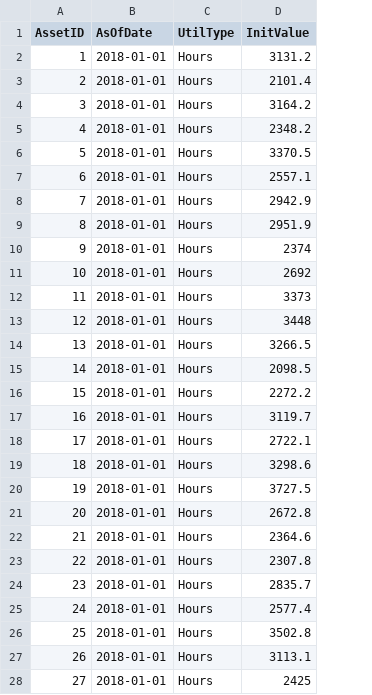
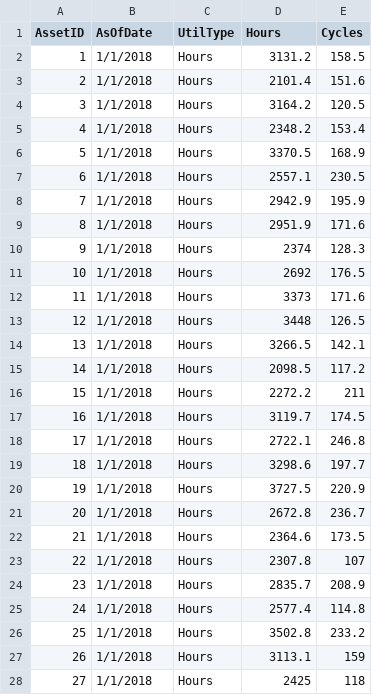
Before and after one commit to xeliza6/CapstoneProj, a CSV file: Asset_Initial_Utilization.csv, drawn as a sheet; only a part is shown; the diff covers the shown part only; the diff names each change by its address in the sheet, - before the commit and + after, or states it on an @@ line.

Commit message:
Added data tracking as previously stated (system_state and transfer_log) and fixed issues and added class methods

```diff
--- a/Asset_Initial_Utilization.csv
+++ b/Asset_Initial_Utilization.csv
+column E (Cycles), rows 2-28: 158.5 | 151.6 | 120.5 | 153.4 | 168.9 | 230.5 | 195.9 | 171.6 | 128.3 | 176.5 | 171.6 | 126.5 | 142.1 | 117.2 | 211 | 174.5 | 246.8 | 197.7 | 220.9 | 236.7 | 173.5 | 107 | 208.9 | 114.8 | 233.2 | 159 | 118
-D1: InitValue
+D1: Hours
-B2:B28 (AsOfDate): 2018-01-01
+B2:B28 (AsOfDate): 1/1/2018
```
Also changed, not shown: 73 edited cells elsewhere in this file, Utilization_Rates.csv, 3 other files.
